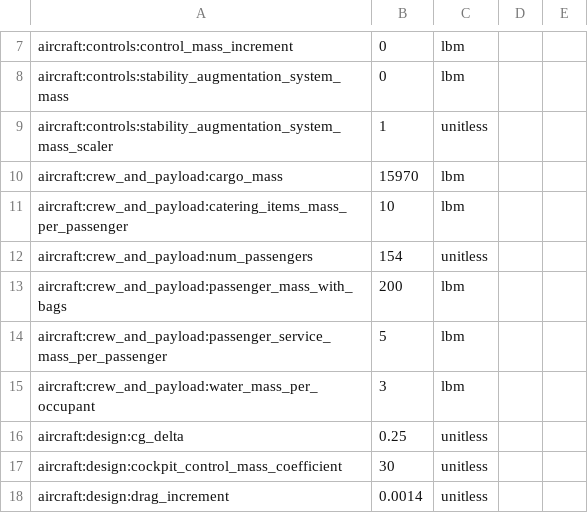
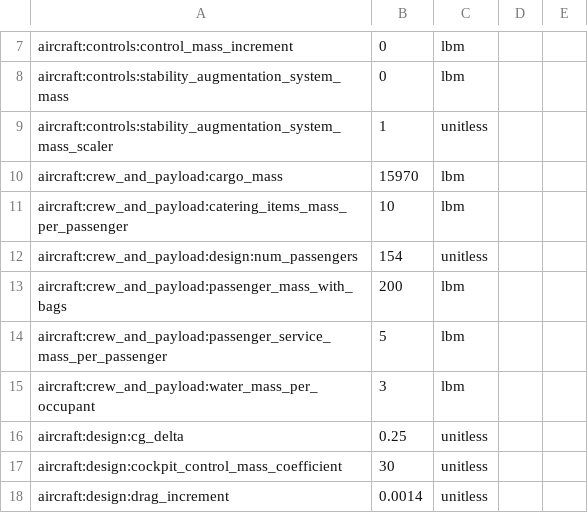
Before and after one commit to OpenMDAO/Aviary, a CSV file: aviary/models/test_aircraft/converter_configuration_test_data_GwGm.csv, drawn as a sheet; only a part is shown, gaps mark what is left out.

Commit message:
changed num_pax to design.num_pax for several tests. converter_configuration_test_data_GwGm had to be updated because preprocess_crewpayload() is not run before some tests such as test_ovverride.py, and will therefore cause aircraft mis-sizing when only num_pax info is entered instead of design.num_pax

```diff
--- a/aviary/models/test_aircraft/converter_configuration_test_data_GwGm.csv
+++ b/aviary/models/test_aircraft/converter_configuration_test_data_GwGm.csv
@@ -11,3 +11,3 @@ aircraft:crew_and_payload:cargo_mass,15970,lbm
 aircraft:crew_and_payload:catering_items_mass_per_passenger,10,lbm
-aircraft:crew_and_payload:num_passengers,154,unitless
+aircraft:crew_and_payload:design:num_passengers,154,unitless
 aircraft:crew_and_payload:passenger_mass_with_bags,200,lbm
```
Also changed, not shown: 3 other files.
